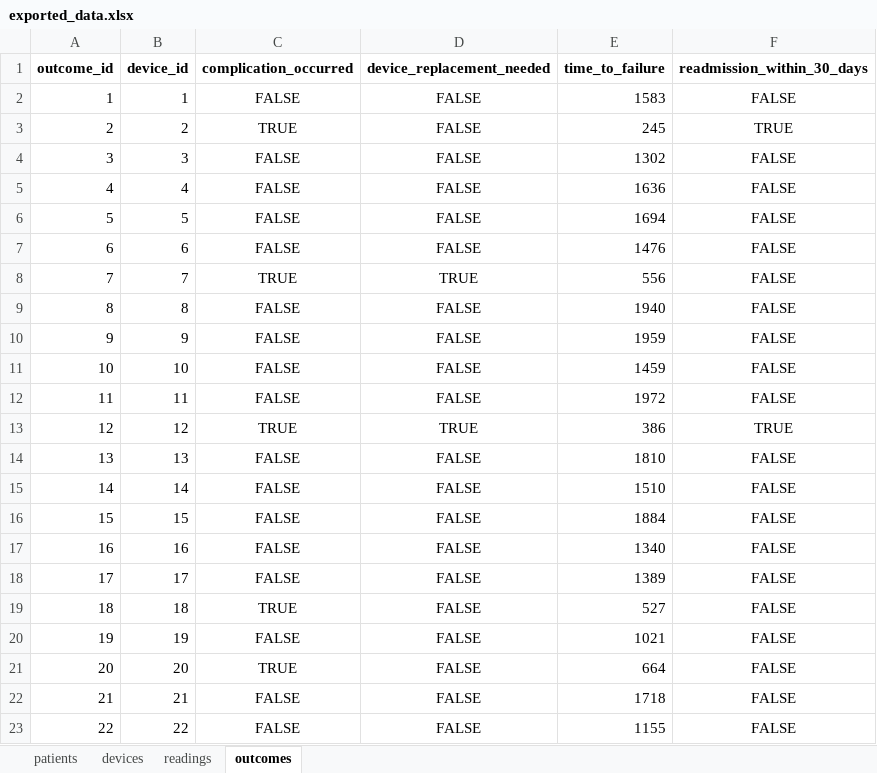
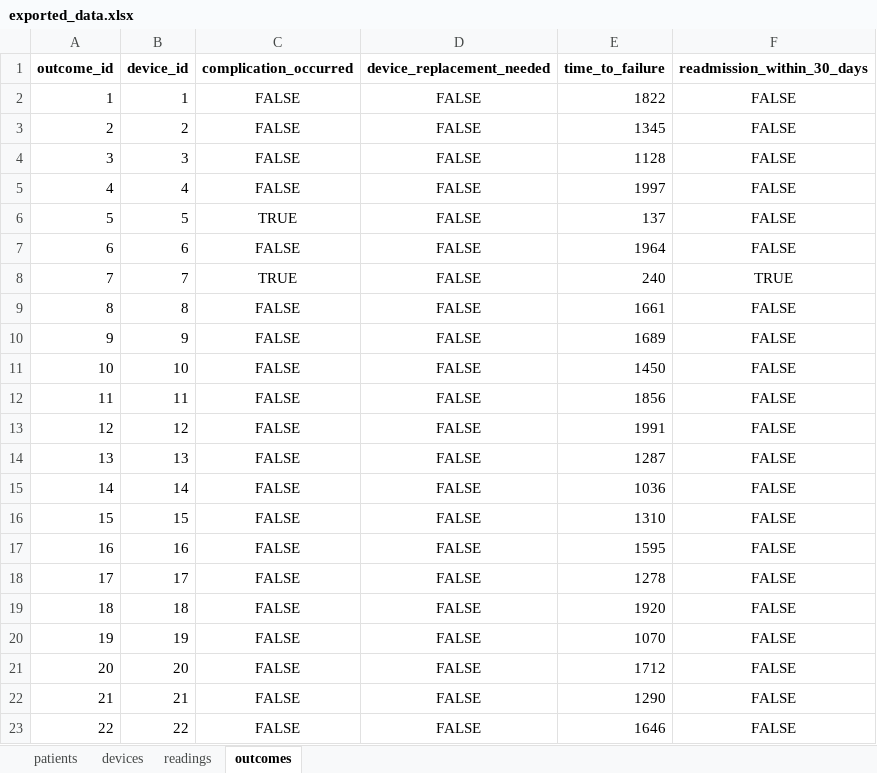
Before and after one commit to edieterle/AI-Med-Query, an Excel workbook: backend/exported_data.xlsx, sheet outcomes, drawn as a sheet; only a part is shown; values as stored, in another font and other column widths than the file's, no borders; the diff covers the shown part only; the diff names each change by its address in the sheet, - before the commit and + after, or states it on an @@ line.

```diff
--- a/backend/exported_data.xlsx (sheet outcomes)
+++ b/backend/exported_data.xlsx (sheet outcomes)
-E2 (time_to_failure): 1583
+E2 (time_to_failure): 1822
-C3 (complication_occurred): TRUE
+C3 (complication_occurred): FALSE
-E3 (time_to_failure): 245
+E3 (time_to_failure): 1345
-F3 (readmission_within_30_days): TRUE
+F3 (readmission_within_30_days): FALSE
-E4 (time_to_failure): 1302
+E4 (time_to_failure): 1128
-E5 (time_to_failure): 1636
+E5 (time_to_failure): 1997
-C6 (complication_occurred): FALSE
+C6 (complication_occurred): TRUE
-E6 (time_to_failure): 1694
+E6 (time_to_failure): 137
-E7 (time_to_failure): 1476
+E7 (time_to_failure): 1964
-D8 (device_replacement_needed): TRUE
+D8 (device_replacement_needed): FALSE
-E8 (time_to_failure): 556
+E8 (time_to_failure): 240
-F8 (readmission_within_30_days): FALSE
+F8 (readmission_within_30_days): TRUE
-E9 (time_to_failure): 1940
+E9 (time_to_failure): 1661
-E10 (time_to_failure): 1959
+E10 (time_to_failure): 1689
-E11 (time_to_failure): 1459
+E11 (time_to_failure): 1450
-E12 (time_to_failure): 1972
+E12 (time_to_failure): 1856
-C13 (complication_occurred): TRUE
+C13 (complication_occurred): FALSE
-D13 (device_replacement_needed): TRUE
+D13 (device_replacement_needed): FALSE
-E13 (time_to_failure): 386
+E13 (time_to_failure): 1991
-F13 (readmission_within_30_days): TRUE
+F13 (readmission_within_30_days): FALSE
-E14 (time_to_failure): 1810
+E14 (time_to_failure): 1287
-E15 (time_to_failure): 1510
+E15 (time_to_failure): 1036
-E16 (time_to_failure): 1884
+E16 (time_to_failure): 1310
-E17 (time_to_failure): 1340
+E17 (time_to_failure): 1595
-E18 (time_to_failure): 1389
+E18 (time_to_failure): 1278
-C19 (complication_occurred): TRUE
+C19 (complication_occurred): FALSE
-E19 (time_to_failure): 527
+E19 (time_to_failure): 1920
-E20 (time_to_failure): 1021
+E20 (time_to_failure): 1070
-C21 (complication_occurred): TRUE
+C21 (complication_occurred): FALSE
-E21 (time_to_failure): 664
+E21 (time_to_failure): 1712
-E22 (time_to_failure): 1718
+E22 (time_to_failure): 1290
-E23 (time_to_failure): 1155
+E23 (time_to_failure): 1646
```
Also changed, not shown: 8 removed rows and 17 edited cells elsewhere in this sheet, sheet readings, sheet devices, sheet patients, 2 other files.
